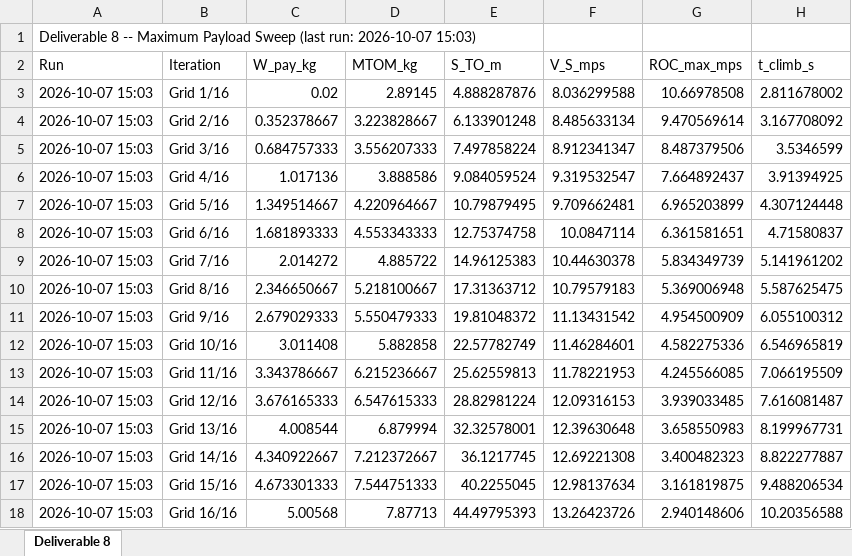
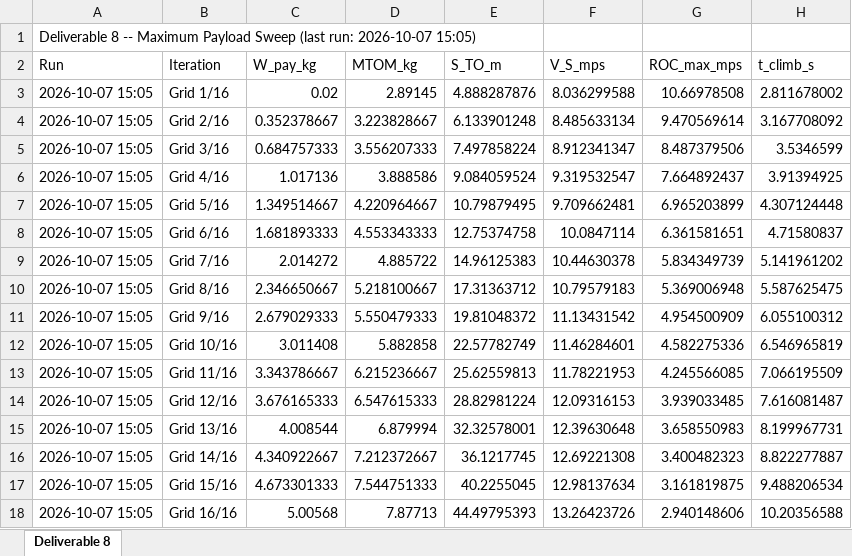
Before and after one commit to HudsonReynolds/451-DBF-Team01, an Excel workbook: Aicraft Performance Simulation/MaxPayloadSweepLog.xlsx, sheet Deliverable 8, drawn as a sheet; only a part is shown; values as stored, in another font and other column widths than the file's, no borders; the diff names each change by its address in the sheet, - before the commit and + after, or states it on an @@ line.

```diff
--- a/Aicraft Performance Simulation/MaxPayloadSweepLog.xlsx (sheet Deliverable 8)
+++ b/Aicraft Performance Simulation/MaxPayloadSweepLog.xlsx (sheet Deliverable 8)
-A1 (Run): …run: 2026-10-07 15:03)
+A1 (Run): …run: 2026-10-07 15:05)
-A3:A18 (Run): 2026-10-07 15:03
+A3:A18 (Run): 2026-10-07 15:05
```
Also changed, not shown: Aicraft Performance Simulation/RequirementsValidation.xlsx, SizingParams.xlsx.
